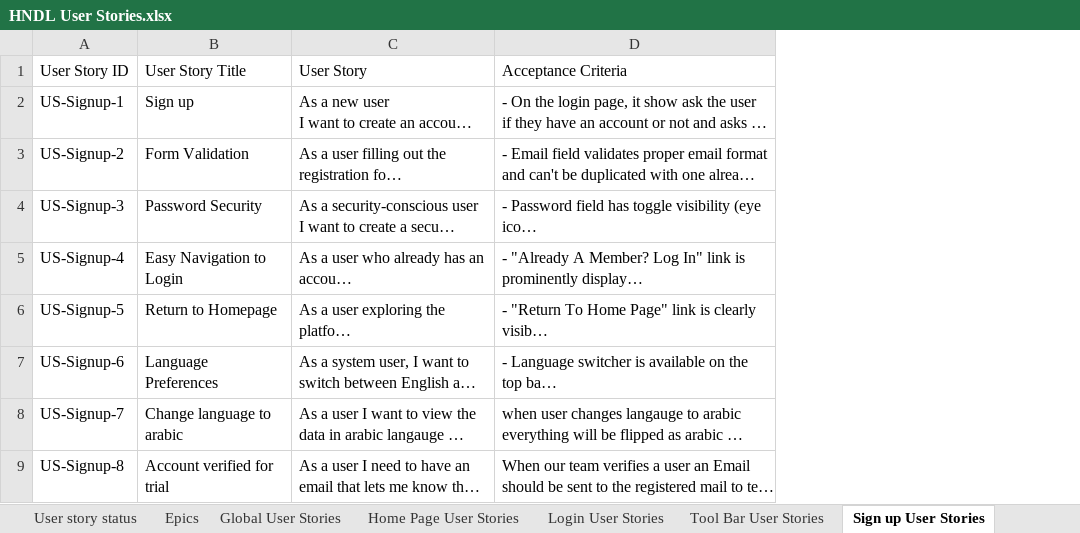
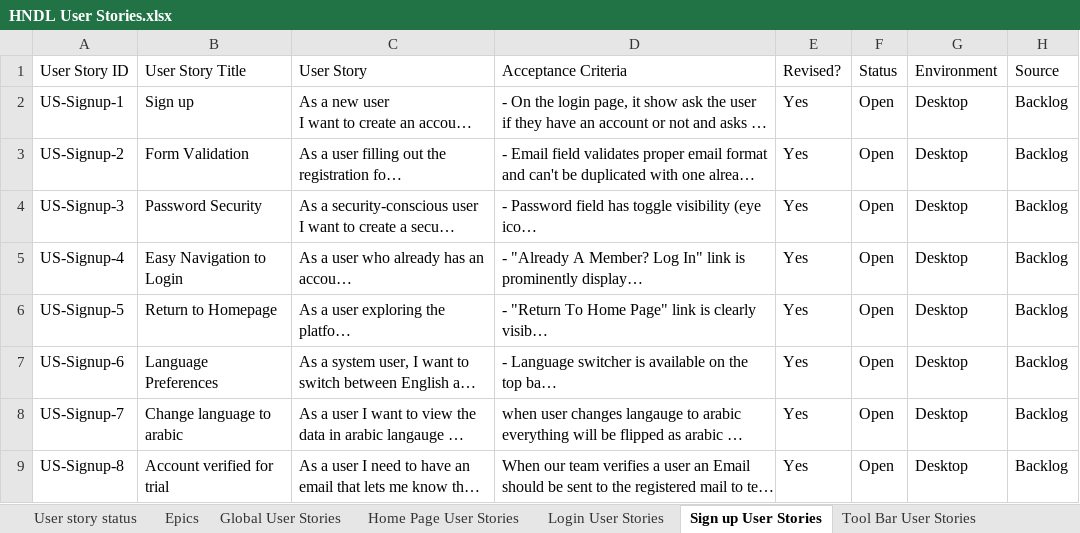
Before and after one commit to ghareeb97/ClickUpBulkTaskCreator, an Excel workbook: HNDL User Stories.xlsx, sheet Sign up User Stories, drawn as a sheet; only a part is shown; long unchanged cells end in …; values as stored, in another font and other column widths than the file's, no borders; charts and pictures and table styles not drawn; the diff names each change by its address in the sheet, - before the commit and + after, or states it on an @@ line.

Commit message:
Update HNDL User Stories.xlsx

```diff
--- a/HNDL User Stories.xlsx (sheet Sign up User Stories)
+++ b/HNDL User Stories.xlsx (sheet Sign up User Stories)
@@ sheet tab order changed: User story status | Epics | Global User Stories | Home Page User Stories | Login User Stories | Sign up User Stories | Tool Bar User Stories @@
+column E (Revised?), rows 2-9: all Yes
+column F (Status), rows 2-9: all Open
+column G (Environment), rows 2-9: all Desktop
+column H (Source), rows 2-9: all Backlog
```
Also changed, not shown: sheet Epics.
